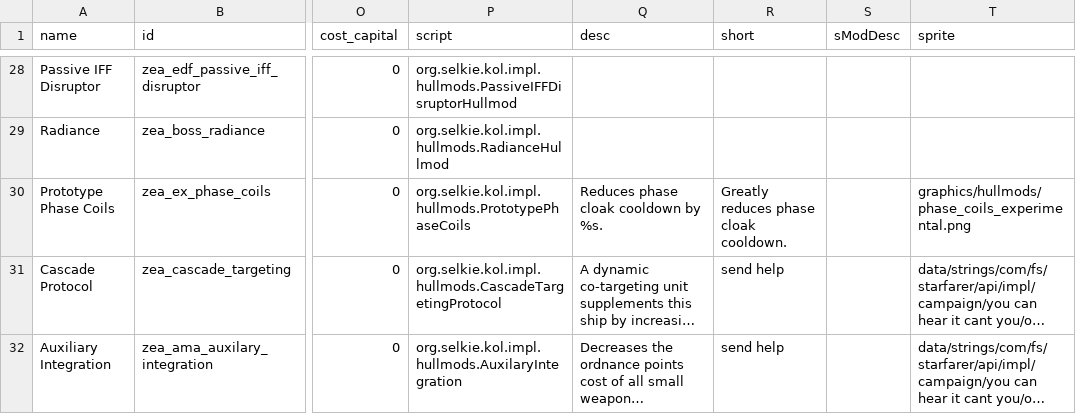
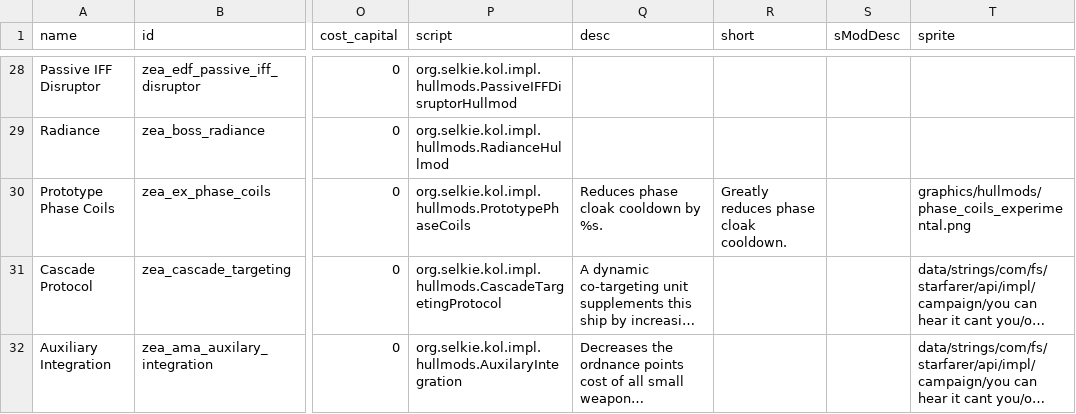
Before and after one commit to Dal-041/Knights_of_Ludd, a CSV file: data/hullmods/hull_mods.csv, drawn as a sheet; only a part is shown, gaps mark what is left out; long unchanged cells end in …; the diff covers the shown part only; the diff names each change by its address in the sheet, - before the commit and + after, or states it on an @@ line.

Commit message:
Added Combined EDF hullmod, Fixed Paperdoll bug, misc fixes

```diff
--- a/data/hullmods/hull_mods.csv
+++ b/data/hullmods/hull_mods.csv
-R31:R32 (short): send help
+R31:R32 (short): (empty)
```
Also changed, not shown: 1 added row and 1 edited cell elsewhere in this file, 27 other files.
